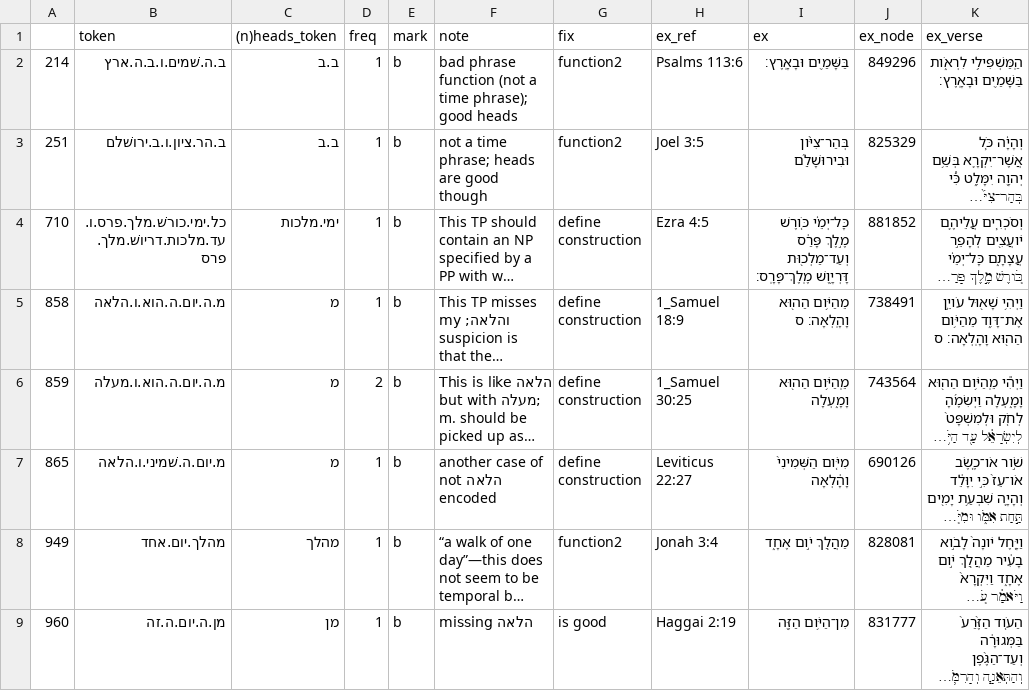
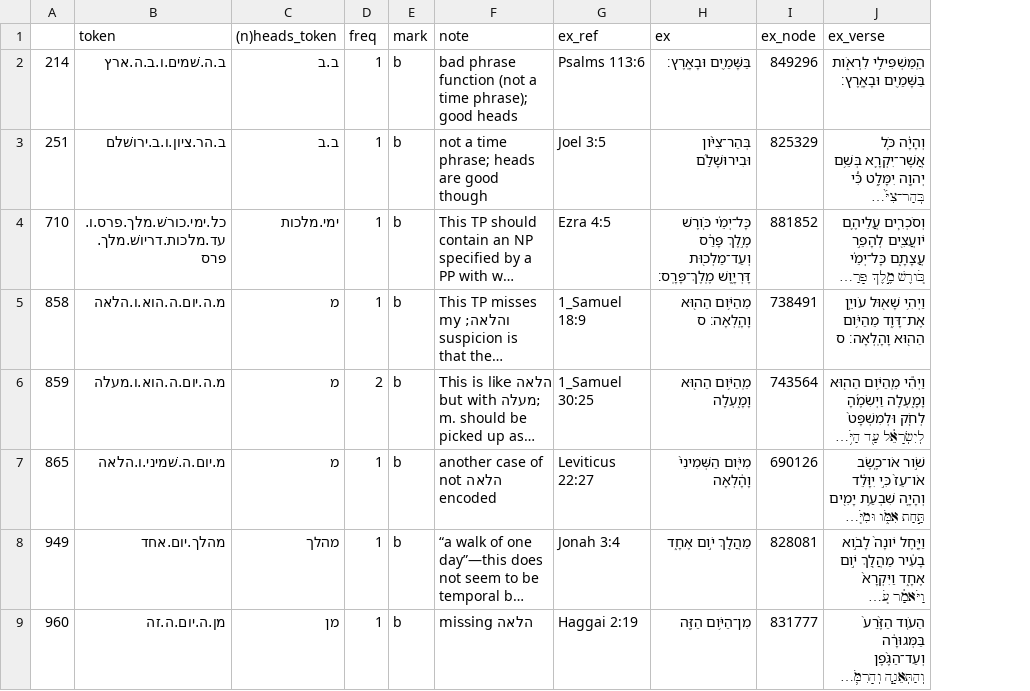
Before and after one commit to CambridgeSemiticsLab/BH_time_collocations, a CSV file: data/pipeline/manual_curation/head_fixes.csv, drawn as a sheet; only a part is shown; long unchanged cells end in …; the diff names each change by its address in the sheet, - before the commit and + after, or states it on an @@ line.

```diff
--- a/data/pipeline/manual_curation/head_fixes.csv
+++ b/data/pipeline/manual_curation/head_fixes.csv
-column G (fix), rows 2-9: function2 | function2 | define construction | define construction | define construction | define construction | function2 | is good
```
Also changed, not shown: 3 other files.
